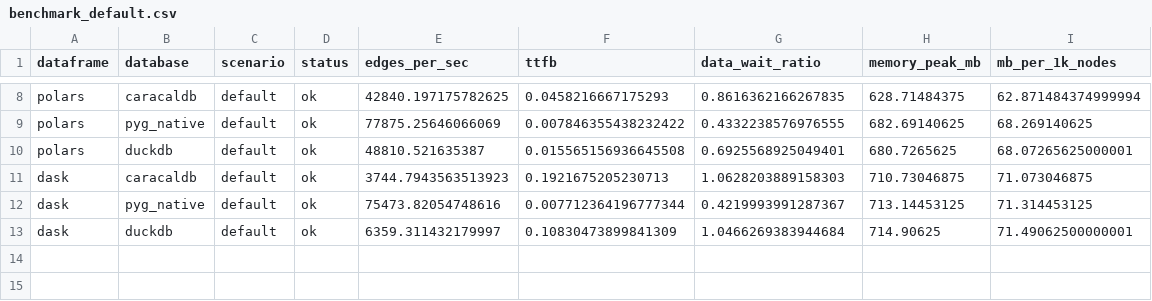
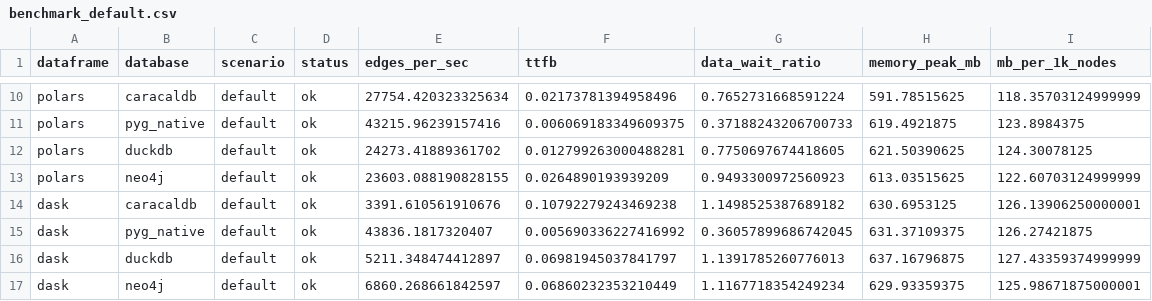
Before and after one commit to eastlighting1/OSS_Benchmark, a CSV file: TASK 3/outputs/raw/benchmark_default.csv, drawn as a sheet; only a part is shown, gaps mark what is left out; addresses are those after the commit; the diff covers the shown part only; the diff names each change by its address in the sheet, - before the commit and + after, or states it on an @@ line.

```diff
--- a/TASK 3/outputs/raw/benchmark_default.csv
+++ b/TASK 3/outputs/raw/benchmark_default.csv
-E10 (edges_per_sec): 42840.197175782625
+E10 (edges_per_sec): 27754.420323325634
-F10 (ttfb): 0.0458216667175293
+F10 (ttfb): 0.02173781394958496
-G10 (data_wait_ratio): 0.8616362166267835
+G10 (data_wait_ratio): 0.7652731668591224
-H10 (memory_peak_mb): 628.71484375
+H10 (memory_peak_mb): 591.78515625
-I10 (mb_per_1k_nodes): 62.871484374999994
+I10 (mb_per_1k_nodes): 118.35703124999999
-E11 (edges_per_sec): 77875.25646066069
+E11 (edges_per_sec): 43215.96239157416
-F11 (ttfb): 0.007846355438232422
+F11 (ttfb): 0.006069183349609375
-G11 (data_wait_ratio): 0.4332238576976555
+G11 (data_wait_ratio): 0.37188243206700733
-H11 (memory_peak_mb): 682.69140625
+H11 (memory_peak_mb): 619.4921875
-I11 (mb_per_1k_nodes): 68.269140625
+I11 (mb_per_1k_nodes): 123.8984375
-E12 (edges_per_sec): 48810.521635387
+E12 (edges_per_sec): 24273.41889361702
-F12 (ttfb): 0.015565156936645508
+F12 (ttfb): 0.012799263000488281
-G12 (data_wait_ratio): 0.6925568925049401
+G12 (data_wait_ratio): 0.7750697674418605
-H12 (memory_peak_mb): 680.7265625
+H12 (memory_peak_mb): 621.50390625
-I12 (mb_per_1k_nodes): 68.07265625000001
+I12 (mb_per_1k_nodes): 124.30078125
+row 13: polars | neo4j | default | ok | 23603.088190828155 | 0.0264890193939209 | 0.9493300972560923 | 613.03515625 | 122.60703124999999
-E14 (edges_per_sec): 3744.7943563513923
+E14 (edges_per_sec): 3391.610561910676
-F14 (ttfb): 0.1921675205230713
+F14 (ttfb): 0.10792279243469238
-G14 (data_wait_ratio): 1.0628203889158303
+G14 (data_wait_ratio): 1.1498525387689182
-H14 (memory_peak_mb): 710.73046875
+H14 (memory_peak_mb): 630.6953125
-I14 (mb_per_1k_nodes): 71.073046875
+I14 (mb_per_1k_nodes): 126.13906250000001
-E15 (edges_per_sec): 75473.82054748616
+E15 (edges_per_sec): 43836.1817320407
-F15 (ttfb): 0.007712364196777344
+F15 (ttfb): 0.005690336227416992
-G15 (data_wait_ratio): 0.4219993991287367
+G15 (data_wait_ratio): 0.36057899686742045
-H15 (memory_peak_mb): 713.14453125
+H15 (memory_peak_mb): 631.37109375
-I15 (mb_per_1k_nodes): 71.314453125
+I15 (mb_per_1k_nodes): 126.27421875
-E16 (edges_per_sec): 6359.311432179997
+E16 (edges_per_sec): 5211.348474412897
-F16 (ttfb): 0.10830473899841309
+F16 (ttfb): 0.06981945037841797
-G16 (data_wait_ratio): 1.0466269383944684
+G16 (data_wait_ratio): 1.1391785260776013
-H16 (memory_peak_mb): 714.90625
+H16 (memory_peak_mb): 637.16796875
-I16 (mb_per_1k_nodes): 71.49062500000001
+I16 (mb_per_1k_nodes): 127.43359374999999
+row 17: dask | neo4j | default | ok | 6860.268661842597 | 0.06860232353210449 | 1.1167718354249234 | 629.93359375 | 125.98671875000001
```
Also changed, not shown: 2 added rows and 30 edited cells elsewhere in this file, TASK 3/outputs/comparison_benchmark.csv, TASK 3/outputs/raw/benchmark_filtered.csv, 3 other files.
